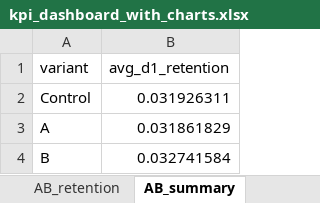
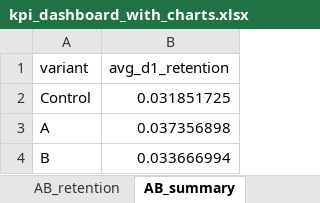
Before and after one commit to kimmokii/player_data_demo, an Excel workbook: kpi_dashboard_with_charts.xlsx, sheet AB_summary, drawn as a sheet; values as stored, in another font and other column widths than the file's, no borders; the diff names each change by its address in the sheet, - before the commit and + after, or states it on an @@ line.

```diff
--- a/kpi_dashboard_with_charts.xlsx (sheet AB_summary)
+++ b/kpi_dashboard_with_charts.xlsx (sheet AB_summary)
-B2 (avg_d1_retention): 0.031926311
+B2 (avg_d1_retention): 0.031851725
-B3 (avg_d1_retention): 0.031861829
+B3 (avg_d1_retention): 0.037356898
-B4 (avg_d1_retention): 0.032741584
+B4 (avg_d1_retention): 0.033666994
```
Also changed, not shown: sheet AB_retention, sheet Revenue_by_variant_daily, sheet Revenue_daily, sheet DAU_daily, sheet WAU_weekly, sheet MAU_monthly, kpi_dashboard_data.xlsx, 5 other files.
